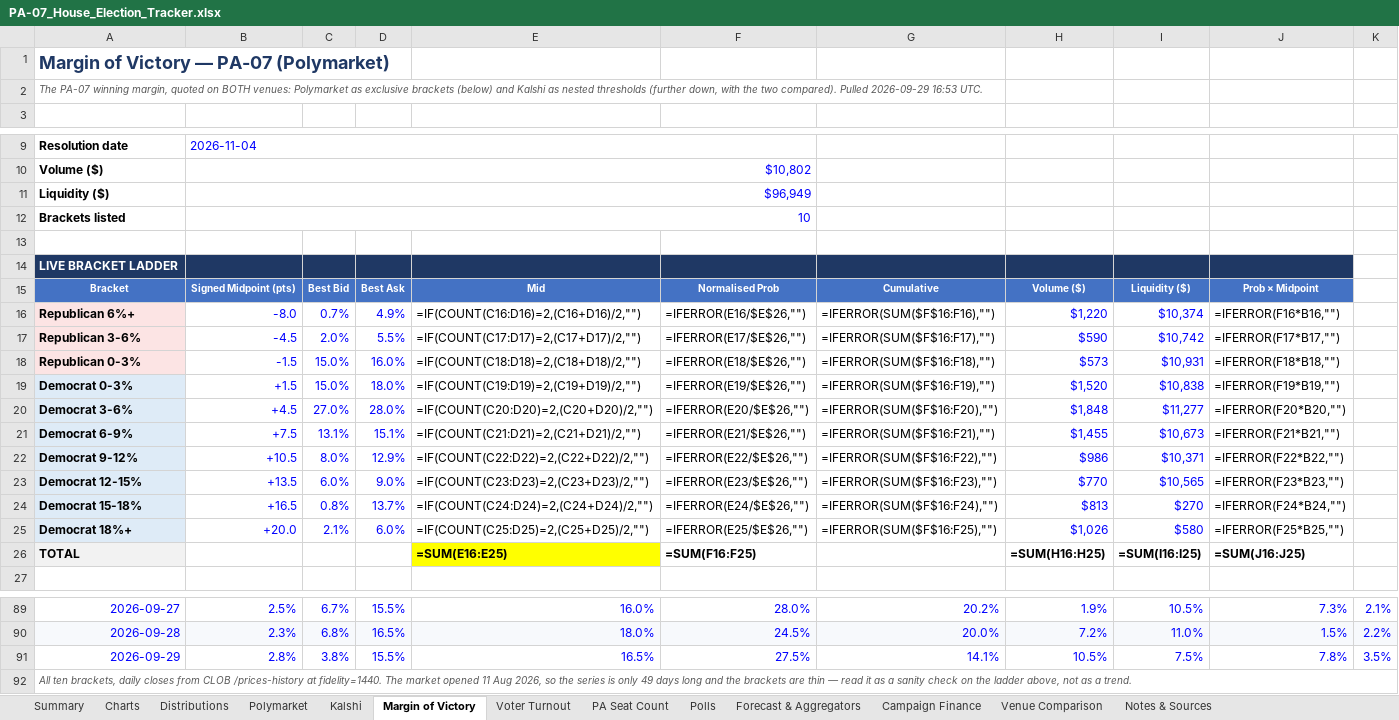
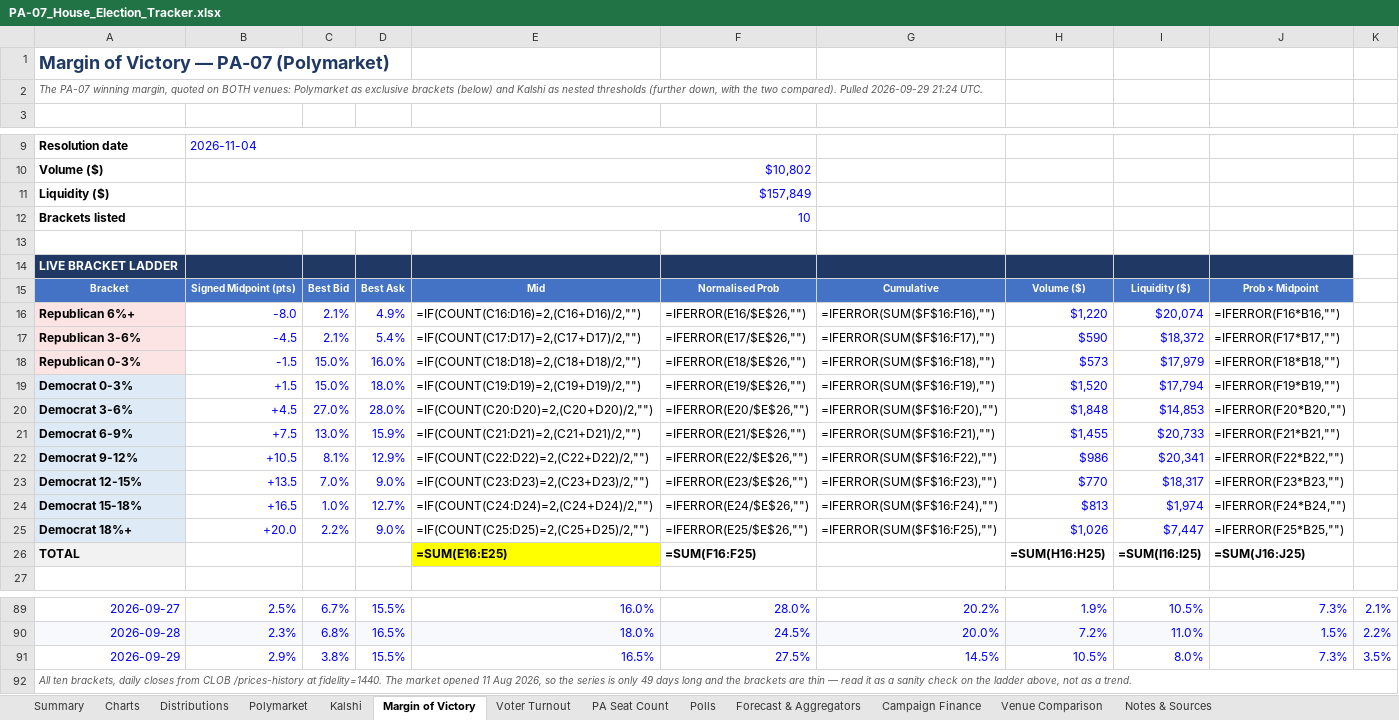
Before and after one commit to weinsteincharles27-del/pa07-tracker, an Excel workbook: site/PA-07_House_Election_Tracker.xlsx, sheet Margin of Victory, drawn as a sheet; only a part is shown, gaps mark what is left out; values as stored, in another font and other column widths than the file's, no borders; formulas without a stored value are shown as written; the diff names each change by its address in the sheet, - before the commit and + after, or states it on an @@ line.

```diff
--- a/site/PA-07_House_Election_Tracker.xlsx (sheet Margin of Victory)
+++ b/site/PA-07_House_Election_Tracker.xlsx (sheet Margin of Victory)
-A2: …Pulled 2026-09-29 16:53 UTC.
+A2: …Pulled 2026-09-29 21:24 UTC.
-B11: $96,949
+B11: $157,849
-C16: 0.7%
+C16: 2.1%
-I16: $10,374
+I16: $20,074
-C17: 2.0%
+C17: 2.1%
-D17: 5.5%
+D17: 5.4%
-I17: $10,742
+I17: $18,372
-I18: $10,931
+I18: $17,979
-I19: $10,838
+I19: $17,794
-I20: $11,277
+I20: $14,853
-C21: 13.1%
+C21: 13.0%
-D21: 15.1%
+D21: 15.9%
-I21: $10,673
+I21: $20,733
-C22: 8.0%
+C22: 8.1%
-I22: $10,371
+I22: $20,341
-C23: 6.0%
+C23: 7.0%
-I23: $10,565
+I23: $18,317
-C24: 0.8%
+C24: 1.0%
-D24: 13.7%
+D24: 12.7%
-I24: $270
+I24: $1,974
-C25: 2.1%
+C25: 2.2%
-D25: 6.0%
+D25: 9.0%
-I25: $580
+I25: $7,447
-B91: 2.8%
+B91: 2.9%
-G91: 14.1%
+G91: 14.5%
-I91: 7.5%
+I91: 8.0%
-J91: 7.8%
+J91: 7.3%
```
Also changed, not shown: sheet Kalshi, sheet Polymarket, sheet PA Seat Count, sheet Summary, sheet Charts, sheet Distributions, 6 more sheets, 7 other files.
